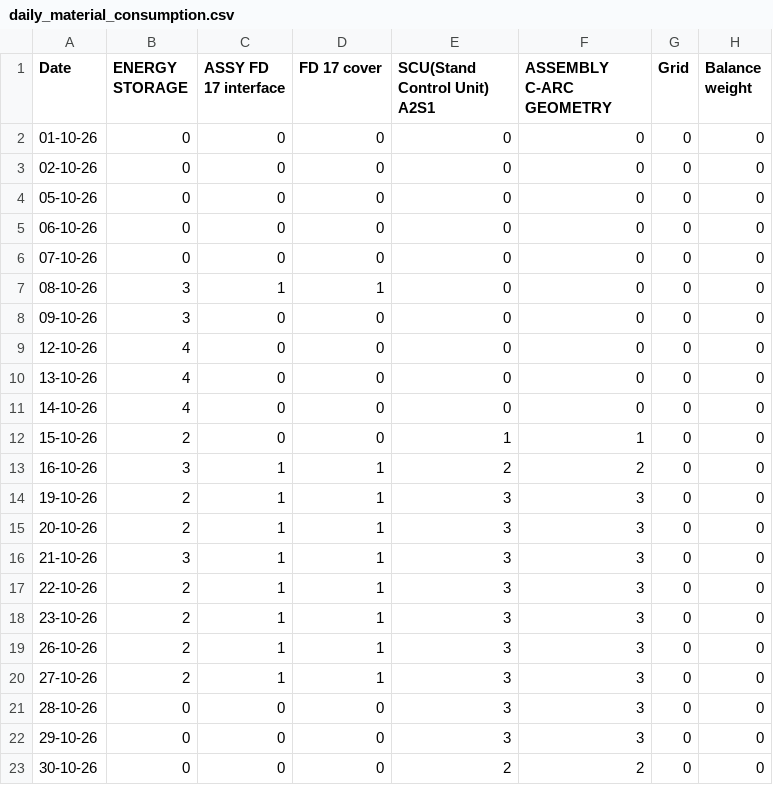
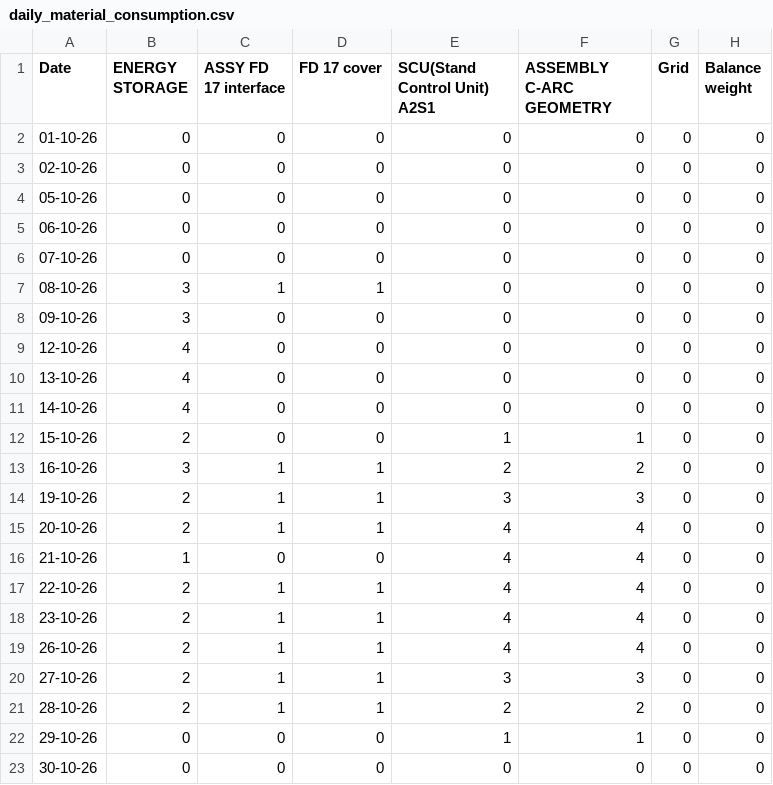
Before and after one commit to Harshbeast/Production-agent, a CSV file: output/daily_material_consumption.csv, drawn as a sheet.

```diff
--- a/output/daily_material_consumption.csv
+++ b/output/daily_material_consumption.csv
@@ -14,10 +14,10 @@ Date,ENERGY STORAGE,ASSY FD 17 interface,FD 17 cover,SCU(Stand Control Unit) A2S
 19-10-26,2,1,1,3,3,0,0
-20-10-26,2,1,1,3,3,0,0
-21-10-26,3,1,1,3,3,0,0
-22-10-26,2,1,1,3,3,0,0
-23-10-26,2,1,1,3,3,0,0
-26-10-26,2,1,1,3,3,0,0
+20-10-26,2,1,1,4,4,0,0
+21-10-26,1,0,0,4,4,0,0
+22-10-26,2,1,1,4,4,0,0
+23-10-26,2,1,1,4,4,0,0
+26-10-26,2,1,1,4,4,0,0
 27-10-26,2,1,1,3,3,0,0
-28-10-26,0,0,0,3,3,0,0
-29-10-26,0,0,0,3,3,0,0
-30-10-26,0,0,0,2,2,0,0
+28-10-26,2,1,1,2,2,0,0
+29-10-26,0,0,0,1,1,0,0
+30-10-26,0,0,0,0,0,0,0
```
Also changed, not shown: output/material_availability_on_date.csv, output/or_tools_schedule.csv, 6 other files.
